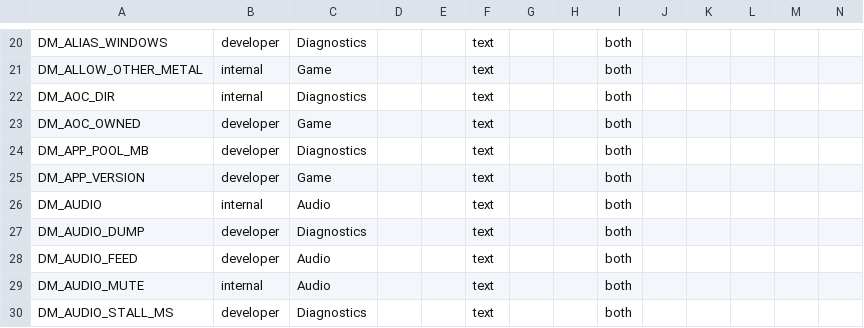
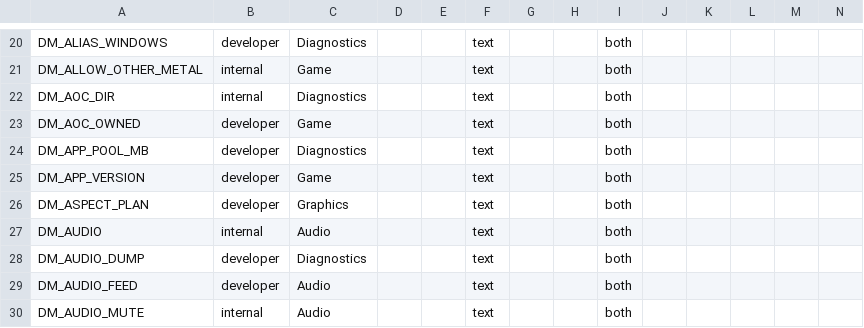
Before and after one commit to Ahihobimu/peanuts-native, a TSV file: docs/advanced_settings.tsv, drawn as a sheet; only a part is shown, gaps mark what is left out; the shorter side is filled out with more unchanged rows; rows hold the shown columns only; the diff names each change by its address in the sheet, - before the commit and + after, or states it on an @@ line.

```diff
--- a/docs/advanced_settings.tsv
+++ b/docs/advanced_settings.tsv
+row 26: DM_ASPECT_PLAN | developer | Graphics |  |  | text |  |  | both
```
Also changed, not shown: dm/games/01004D300C5AE000/game.tsv, docs/env_switches.tsv, 9 other files.
